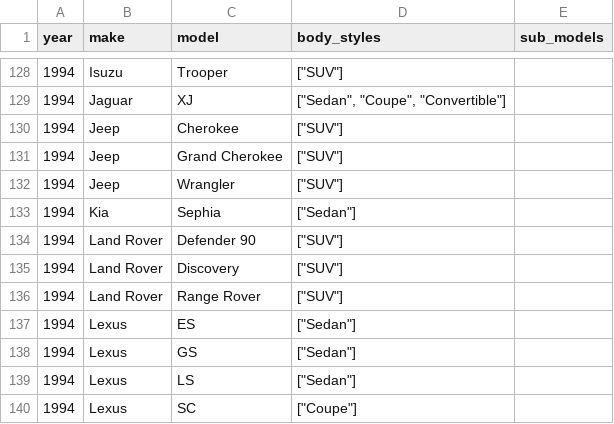
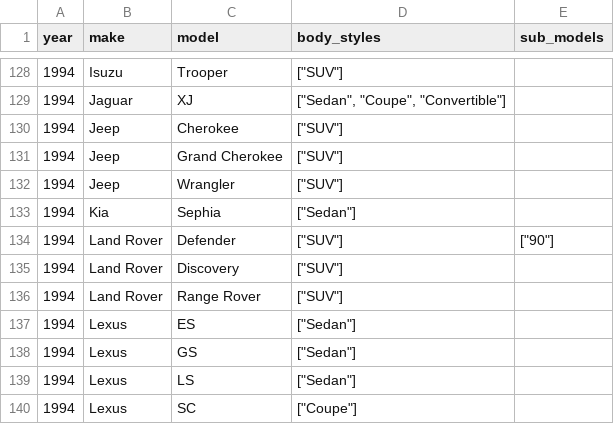
Before and after one commit to romangrinev/us-car-models-data, a CSV file: 1994.csv, drawn as a sheet; only a part is shown, gaps mark what is left out.

```diff
--- a/1994.csv
+++ b/1994.csv
@@ -133,3 +133,3 @@ year,make,model,body_styles,sub_models
 1994,Kia,Sephia,"[""Sedan""]"
-1994,Land Rover,Defender 90,"[""SUV""]"
+1994,Land Rover,Defender,"[""SUV""]","[""90""]"
 1994,Land Rover,Discovery,"[""SUV""]"
```
Also changed, not shown: 1993.csv, 2020.csv, 5 other files.
